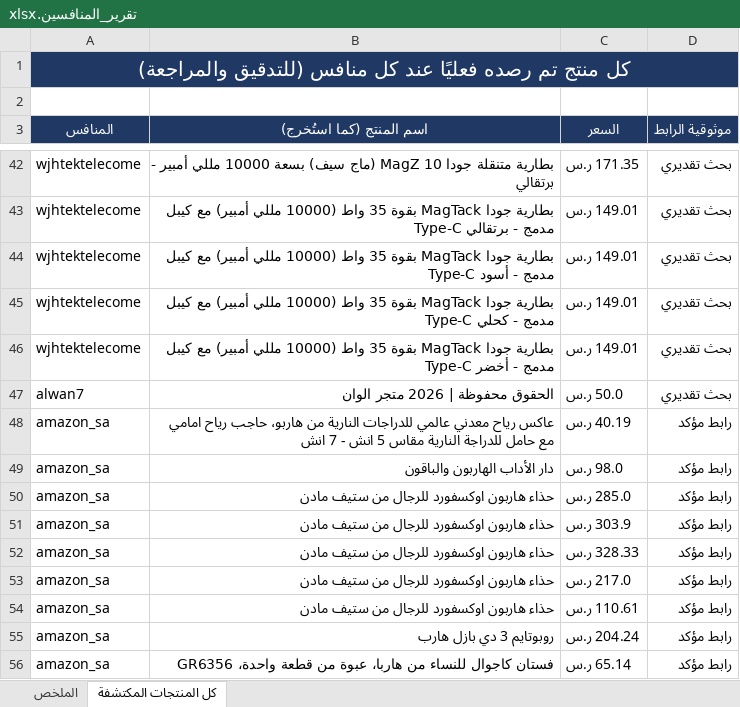
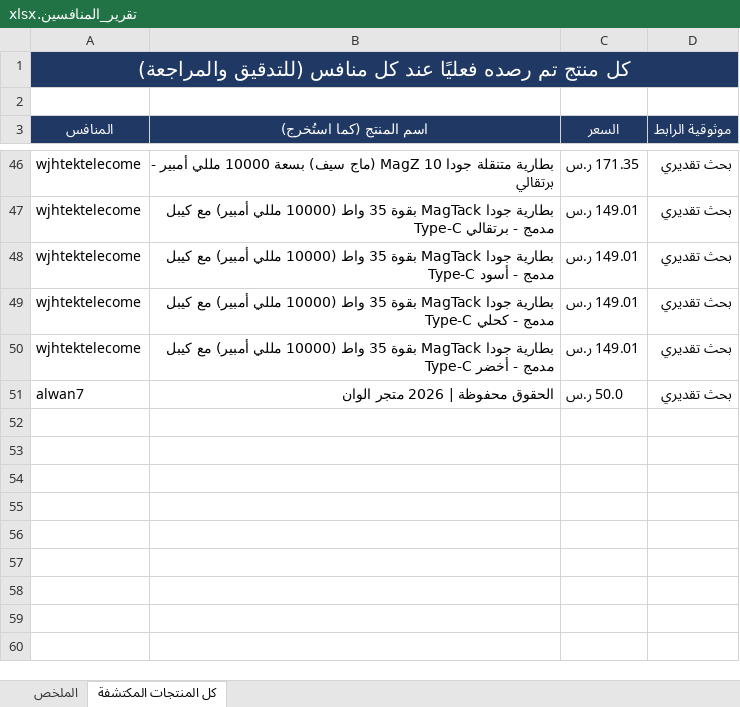
Before and after one commit to wael1997/techtime-market-data, an Excel workbook: data/تقرير_المنافسين.xlsx, sheet كل المنتجات المكتشفة, drawn as a sheet; only a part is shown, gaps mark what is left out; values as stored, in another font and other column widths than the file's, no borders; removed rows and columns are numbered as before the commit, all else as after; the diff covers the shown part only; the diff names each change by its address in the sheet, - before the commit and + after, or states it on an @@ line.

Commit message:
تحديث بيانات المنافسين — 2026-09-08

```diff
--- a/data/تقرير_المنافسين.xlsx (sheet كل المنتجات المكتشفة)
+++ b/data/تقرير_المنافسين.xlsx (sheet كل المنتجات المكتشفة)
-row 48: amazon_sa | عاكس رياح معدني عالمي للدراجات النارية من هاربو، حاجب رياح امامي مع حامل للدراجة النارية مقاس 5 انش - 7 انش | 40.19 ر.س | رابط مؤكد
-row 49: amazon_sa | دار الأداب الهاربون والباقون | 98.0 ر.س | رابط مؤكد
-row 50: amazon_sa | حذاء هاربون اوكسفورد للرجال من ستيف مادن | 285.0 ر.س | رابط مؤكد
-row 51: amazon_sa | حذاء هاربون اوكسفورد للرجال من ستيف مادن | 303.9 ر.س | رابط مؤكد
-row 52: amazon_sa | حذاء هاربون اوكسفورد للرجال من ستيف مادن | 328.33 ر.س | رابط مؤكد
-row 53: amazon_sa | حذاء هاربون اوكسفورد للرجال من ستيف مادن | 217.0 ر.س | رابط مؤكد
-row 54: amazon_sa | حذاء هاربون اوكسفورد للرجال من ستيف مادن | 110.61 ر.س | رابط مؤكد
-row 55: amazon_sa | روبوتايم 3 دي بازل هارب | 204.24 ر.س | رابط مؤكد
-row 56: amazon_sa | فستان كاجوال للنساء من هاربا، عبوة من قطعة واحدة، GR6356 | 65.14 ر.س | رابط مؤكد
```
Also changed, not shown: 4 added rows and 65 removed rows elsewhere in this sheet, sheet الملخص, 2 other files.
